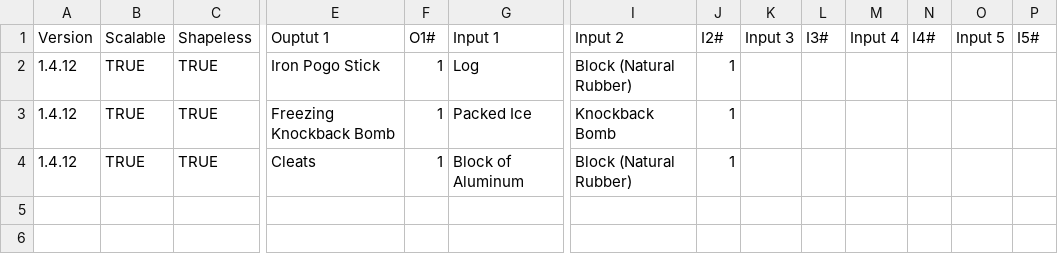
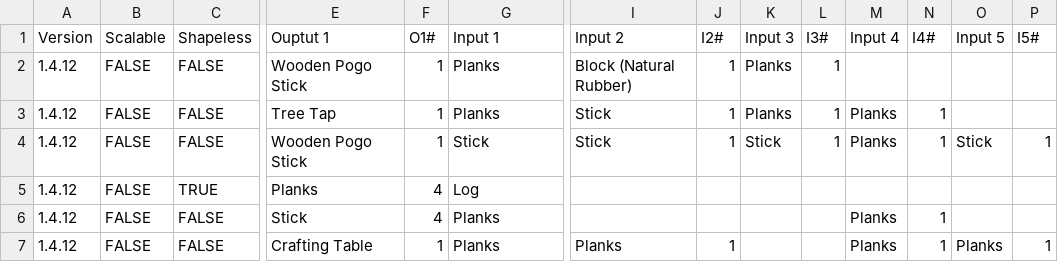
Before and after one commit to PolycraftWorld/polycraft-world, a TSV file: src/main/resources/recipes/polycrafting_table.tsv, drawn as a sheet; only a part is shown, gaps mark what is left out; addresses are those after the commit; rows hold the shown columns only; the diff names each change by its address in the sheet, - before the commit and + after, or states it on an @@ line.

```diff
--- a/src/main/resources/recipes/polycrafting_table.tsv
+++ b/src/main/resources/recipes/polycrafting_table.tsv
-B2 (Scalable): TRUE
+B2 (Scalable): FALSE
-C2 (Shapeless): TRUE
+C2 (Shapeless): FALSE
-E2 (Ouptut 1): Iron Pogo Stick
+E2 (Ouptut 1): Wooden Pogo Stick
-G2 (Input 1): Log
+G2 (Input 1): Planks
-K2 (Input 3): (empty)
+K2 (Input 3): Planks
-L2 (I3#): (empty)
+L2 (I3#): 1
+row 3: 1.4.12 | FALSE | FALSE | Tree Tap | 1 | Planks | Stick | 1 | Planks | 1 | Planks | 1
+row 4: 1.4.12 | FALSE | FALSE | Wooden Pogo Stick | 1 | Stick | Stick | 1 | Stick | 1 | Planks | 1 | Stick | 1
-B5 (Scalable): TRUE
+B5 (Scalable): FALSE
-E5 (Ouptut 1): Freezing Knockback Bomb
+E5 (Ouptut 1): Planks
-F5 (O1#): 1
+F5 (O1#): 4
-G5 (Input 1): Packed Ice
+G5 (Input 1): Log
-I5 (Input 2): Knockback Bomb
+I5 (Input 2): (empty)
-J5 (I2#): 1
+J5 (I2#): (empty)
+row 6: 1.4.12 | FALSE | FALSE | Stick | 4 | Planks |  |  |  |  | Planks | 1
-B7 (Scalable): TRUE
+B7 (Scalable): FALSE
-C7 (Shapeless): TRUE
+C7 (Shapeless): FALSE
-E7 (Ouptut 1): Cleats
+E7 (Ouptut 1): Crafting Table
-G7 (Input 1): Block of Aluminum
+G7 (Input 1): Planks
-I7 (Input 2): Block (Natural Rubber)
+I7 (Input 2): Planks
-M7 (Input 4): (empty)
+M7 (Input 4): Planks
-N7 (I4#): (empty)
+N7 (I4#): 1
-O7 (Input 5): (empty)
+O7 (Input 5): Planks
-P7 (I5#): (empty)
+P7 (I5#): 1
```
Also changed, not shown: 5 other files.
